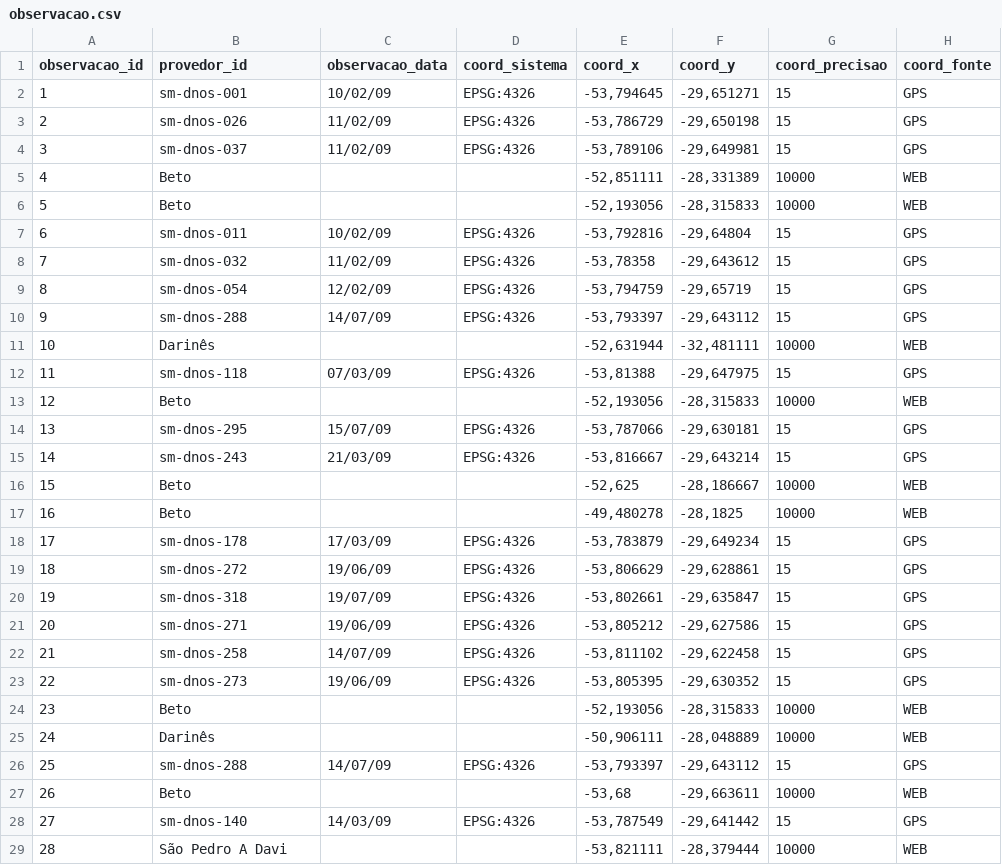
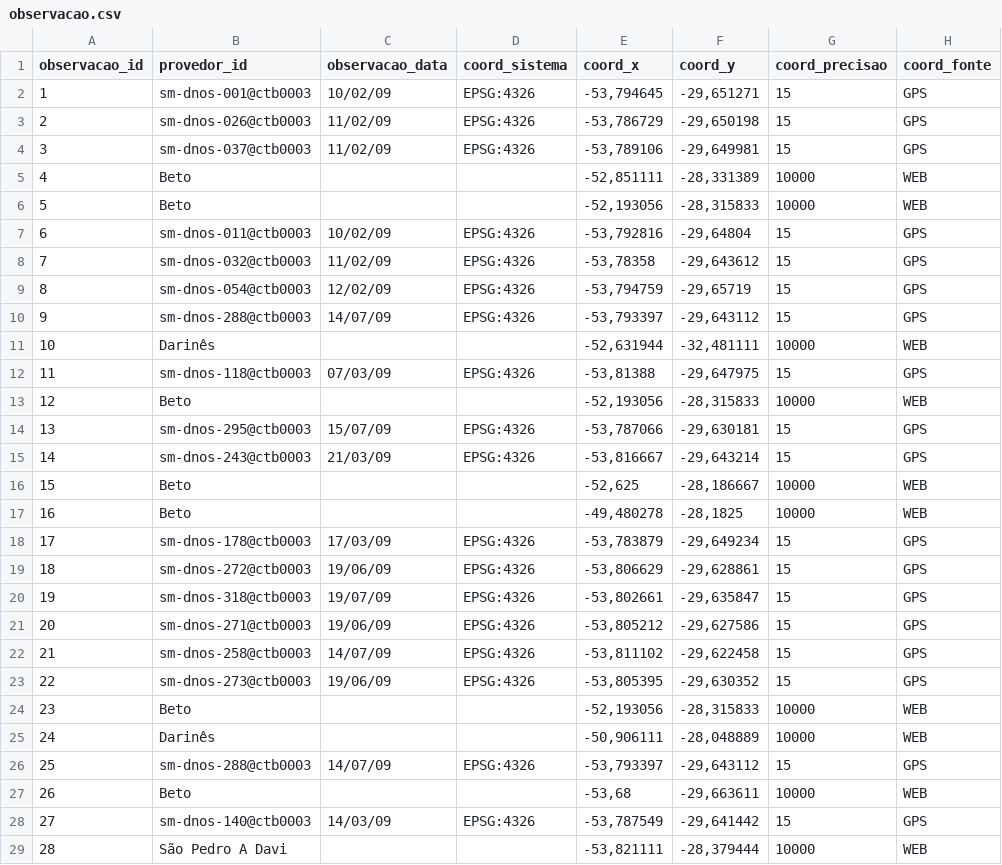
Before and after one commit to samuel-rosa/soc-methods, a CSV file: data/observacao.csv, drawn as a sheet; only a part is shown; the diff covers the shown part only; the diff names each change by its address in the sheet, - before the commit and + after, or states it on an @@ line.

Commit message:
atualiza identificação dos dados do dnos-sm

```diff
--- a/data/observacao.csv
+++ b/data/observacao.csv
-B2 (provedor_id): sm-dnos-001
+B2 (provedor_id): sm-dnos-001@ctb0003
-B3 (provedor_id): sm-dnos-026
+B3 (provedor_id): sm-dnos-026@ctb0003
-B4 (provedor_id): sm-dnos-037
+B4 (provedor_id): sm-dnos-037@ctb0003
-B7 (provedor_id): sm-dnos-011
+B7 (provedor_id): sm-dnos-011@ctb0003
-B8 (provedor_id): sm-dnos-032
+B8 (provedor_id): sm-dnos-032@ctb0003
-B9 (provedor_id): sm-dnos-054
+B9 (provedor_id): sm-dnos-054@ctb0003
-B10 (provedor_id): sm-dnos-288
+B10 (provedor_id): sm-dnos-288@ctb0003
-B12 (provedor_id): sm-dnos-118
+B12 (provedor_id): sm-dnos-118@ctb0003
-B14 (provedor_id): sm-dnos-295
+B14 (provedor_id): sm-dnos-295@ctb0003
-B15 (provedor_id): sm-dnos-243
+B15 (provedor_id): sm-dnos-243@ctb0003
-B18 (provedor_id): sm-dnos-178
+B18 (provedor_id): sm-dnos-178@ctb0003
-B19 (provedor_id): sm-dnos-272
+B19 (provedor_id): sm-dnos-272@ctb0003
-B20 (provedor_id): sm-dnos-318
+B20 (provedor_id): sm-dnos-318@ctb0003
-B21 (provedor_id): sm-dnos-271
+B21 (provedor_id): sm-dnos-271@ctb0003
-B22 (provedor_id): sm-dnos-258
+B22 (provedor_id): sm-dnos-258@ctb0003
-B23 (provedor_id): sm-dnos-273
+B23 (provedor_id): sm-dnos-273@ctb0003
-B26 (provedor_id): sm-dnos-288
+B26 (provedor_id): sm-dnos-288@ctb0003
-B28 (provedor_id): sm-dnos-140
+B28 (provedor_id): sm-dnos-140@ctb0003
```
Also changed, not shown: 20 edited cells elsewhere in this file.
